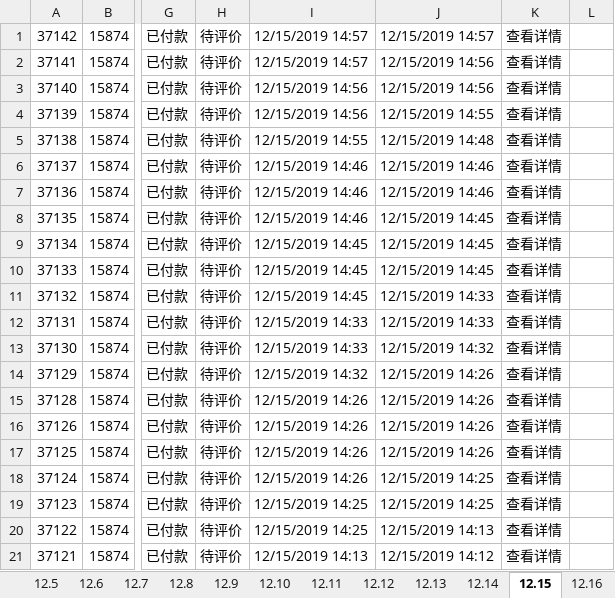
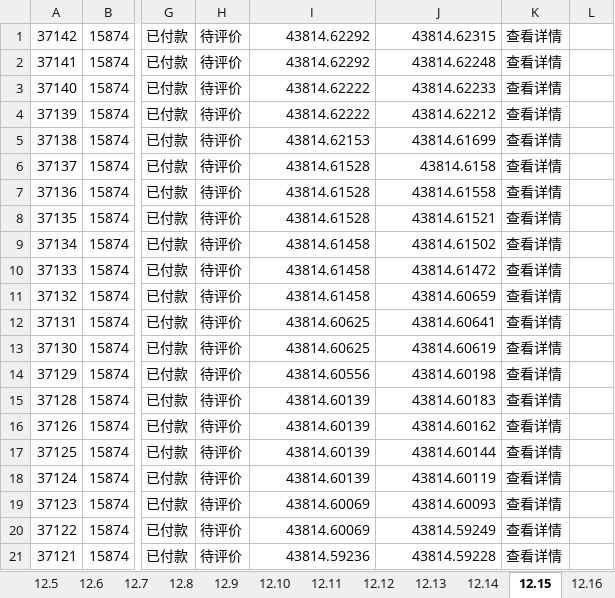
Before and after one commit to wangpy-github/Electronic, an Excel workbook: s_d/麻吉12月.xlsx, sheet 12.15, drawn as a sheet; only a part is shown, gaps mark what is left out; values as stored, in another font and other column widths than the file's, no cell formats; the diff covers the shown part only; the diff names each change by its address in the sheet, - before the commit and + after, or states it on an @@ line.

```diff
--- a/s_d/麻吉12月.xlsx (sheet 12.15)
+++ b/s_d/麻吉12月.xlsx (sheet 12.15)
-I1:I2: 12/15/2019 14:57
+I1:I2: 43814.62292
-J1: 12/15/2019 14:57
+J1: 43814.62315
-J2: 12/15/2019 14:56
+J2: 43814.62248
-I3:I4: 12/15/2019 14:56
+I3:I4: 43814.62222
-J3: 12/15/2019 14:56
+J3: 43814.62233
-J4: 12/15/2019 14:55
+J4: 43814.62212
-I5: 12/15/2019 14:55
+I5: 43814.62153
-J5: 12/15/2019 14:48
+J5: 43814.61699
-I6:I8: 12/15/2019 14:46
+I6:I8: 43814.61528
-J6: 12/15/2019 14:46
+J6: 43814.6158
-J7: 12/15/2019 14:46
+J7: 43814.61558
-J8: 12/15/2019 14:45
+J8: 43814.61521
-I9:I11: 12/15/2019 14:45
+I9:I11: 43814.61458
-J9: 12/15/2019 14:45
+J9: 43814.61502
-J10: 12/15/2019 14:45
+J10: 43814.61472
-J11: 12/15/2019 14:33
+J11: 43814.60659
-I12:I13: 12/15/2019 14:33
+I12:I13: 43814.60625
-J12: 12/15/2019 14:33
+J12: 43814.60641
-J13: 12/15/2019 14:32
+J13: 43814.60619
-I14: 12/15/2019 14:32
+I14: 43814.60556
-J14: 12/15/2019 14:26
+J14: 43814.60198
-I15:I18: 12/15/2019 14:26
+I15:I18: 43814.60139
-J15: 12/15/2019 14:26
+J15: 43814.60183
-J16: 12/15/2019 14:26
+J16: 43814.60162
-J17: 12/15/2019 14:26
+J17: 43814.60144
-J18: 12/15/2019 14:25
+J18: 43814.60119
-I19:I20: 12/15/2019 14:25
+I19:I20: 43814.60069
-J19: 12/15/2019 14:25
+J19: 43814.60093
-J20: 12/15/2019 14:13
+J20: 43814.59249
-I21: 12/15/2019 14:13
+I21: 43814.59236
-J21: 12/15/2019 14:12
+J21: 43814.59228
```
Also changed, not shown: 234 edited cells elsewhere in this sheet, other sheet tabs, cell formats, 1 other file.
